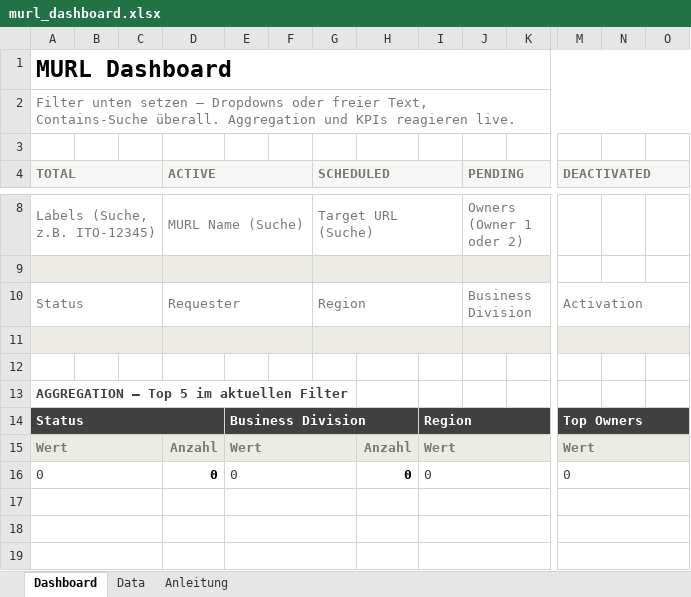
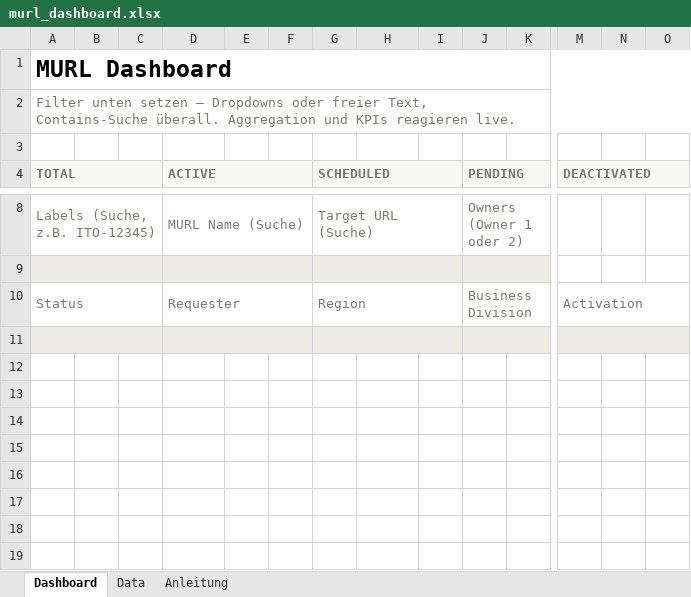
Before and after one commit to dallmi/MURL, an Excel workbook: Excel/murl_dashboard.xlsx, sheet Dashboard, drawn as a sheet; only a part is shown, gaps mark what is left out; values as stored, in another font and other column widths than the file's, no borders; rows hold the shown columns only; the diff covers the shown part only; the diff names each change by its address in the sheet, - before the commit and + after, or states it on an @@ line.

```diff
--- a/Excel/murl_dashboard.xlsx (sheet Dashboard)
+++ b/Excel/murl_dashboard.xlsx (sheet Dashboard)
-A13 (TOTAL): AGGREGATION — Top 5 im aktuellen Filter
+A13 (TOTAL): (empty)
-row 14: Status |  |  |  | Business Division |  |  |  | Region |  |  | Top Owners
+row 14: (empty)
-A14:O14 fill: #404040
+A14:O14 fill: none
-A14:D14 merged
-E14:H14 merged
-I14:L14 merged
-M14:P14 merged
-row 15: Wert |  |  | Anzahl | Wert |  |  | Anzahl | Wert |  |  | Wert
+row 15: (empty)
-A15:O15 fill: #ECEBE4
+A15:O15 fill: none
-A15:C15 merged
-E15:G15 merged
-I15:K15 merged
-M15:O15 merged
-row 16: 0 |  |  | 0 | 0 |  |  | 0 | 0 |  |  | 0
+row 16: (empty)
-A16:C16 merged
-E16:G16 merged
-I16:K16 merged
-M16:O16 merged
-A17:C17 merged
-E17:G17 merged
-I17:K17 merged
-M17:O17 merged
-A18:C18 merged
-E18:G18 merged
-I18:K18 merged
-M18:O18 merged
-A19:C19 merged
-E19:G19 merged
-I19:K19 merged
-M19:O19 merged
```
Also changed, not shown: cell formats and merged cells elsewhere in this sheet, 1 other file.
